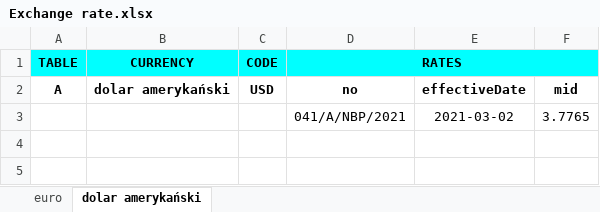
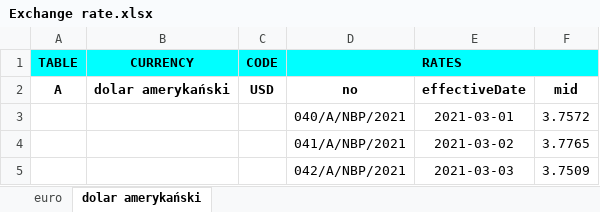
Before and after one commit to JaroslawK2020/ExchangeRate, an Excel workbook: Exchange rate.xlsx, sheet dolar amerykański, drawn as a sheet; values as stored, in another font and other column widths than the file's, no borders; the diff names each change by its address in the sheet, - before the commit and + after, or states it on an @@ line.

```diff
--- a/Exchange rate.xlsx (sheet dolar amerykański)
+++ b/Exchange rate.xlsx (sheet dolar amerykański)
+row 3:  |  |  | 040/A/NBP/2021 | 2021-03-01 | 3.7572
+row 5:  |  |  | 042/A/NBP/2021 | 2021-03-03 | 3.7509
```
Also changed, not shown: sheet euro, 5 other files.
